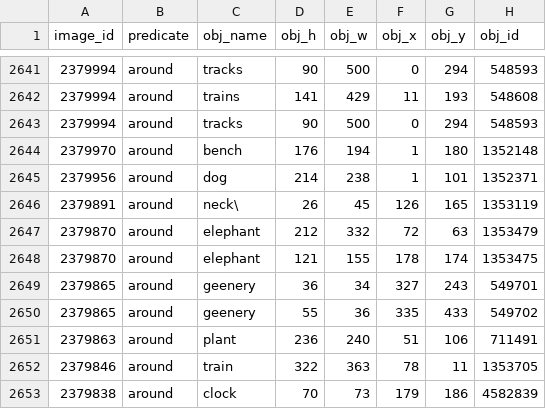
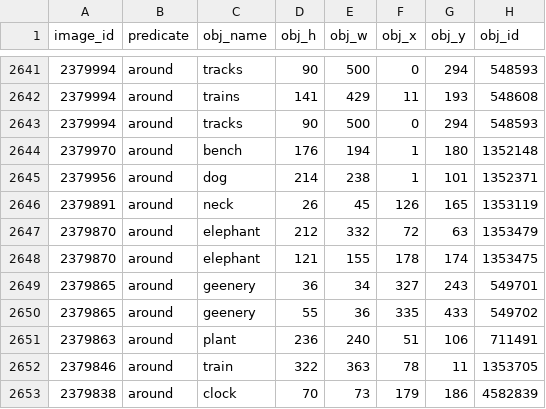
Before and after one commit to sunosaj/spacial-concept-learning, a CSV file: new_pred/data_pred_around.csv, drawn as a sheet; only a part is shown, gaps mark what is left out; the diff names each change by its address in the sheet, - before the commit and + after, or states it on an @@ line.

Commit message:
removed misplaced brackets and semi colons from subj/obj names

```diff
--- a/new_pred/data_pred_around.csv
+++ b/new_pred/data_pred_around.csv
-C2646 (obj_name): neck\
+C2646 (obj_name): neck
```
Also changed, not shown: new_pred/data_pred_amidst.csv, new_pred/data_pred_from.csv, 2 other files.
